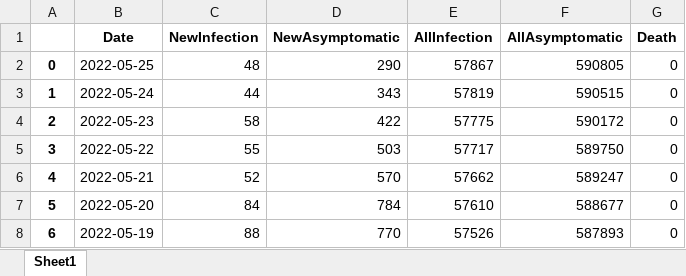
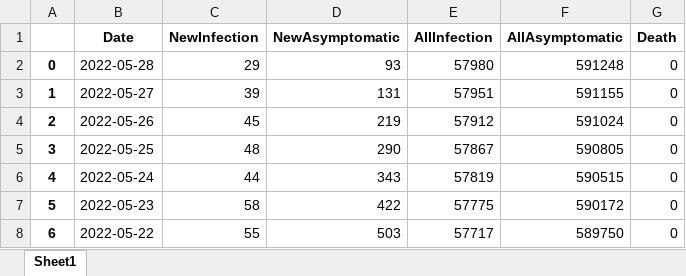
Before and after one commit to zlmturnout/Covid19DataShangHai2022, an Excel workbook: save/SH_COVID19_DATA.xlsx, sheet Sheet1, drawn as a sheet; only a part is shown; the shorter side is filled out with more unchanged rows; values as stored, in another font and other column widths than the file's, no borders; addresses are those after the commit; the diff names each change by its address in the sheet, - before the commit and + after, or states it on an @@ line.

Commit message:
update save fig

```diff
--- a/save/SH_COVID19_DATA.xlsx (sheet Sheet1)
+++ b/save/SH_COVID19_DATA.xlsx (sheet Sheet1)
+row 2: 0 | 2022-05-28 | 29 | 93 | 57980 | 591248 | 0
+row 3: 1 | 2022-05-27 | 39 | 131 | 57951 | 591155 | 0
+row 4: 2 | 2022-05-26 | 45 | 219 | 57912 | 591024 | 0
@@ column A renumbered from row 5 down @@
```
Also changed, not shown: 6 other files.
